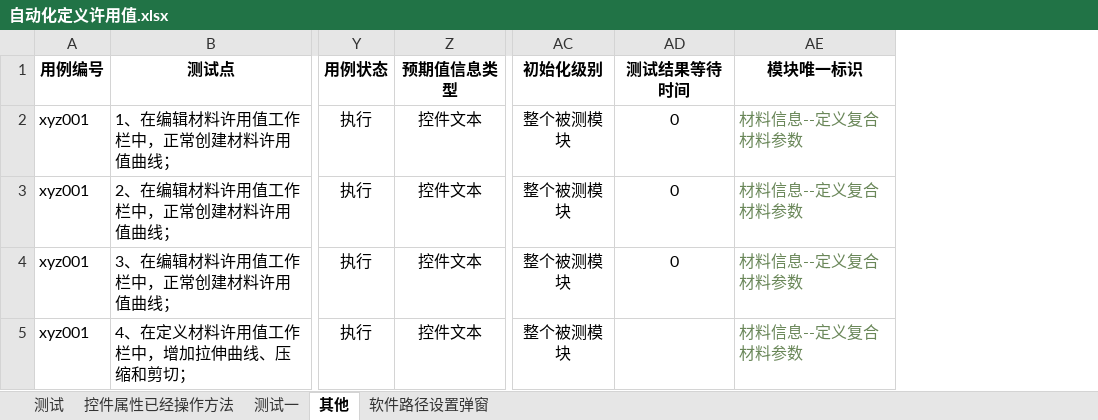
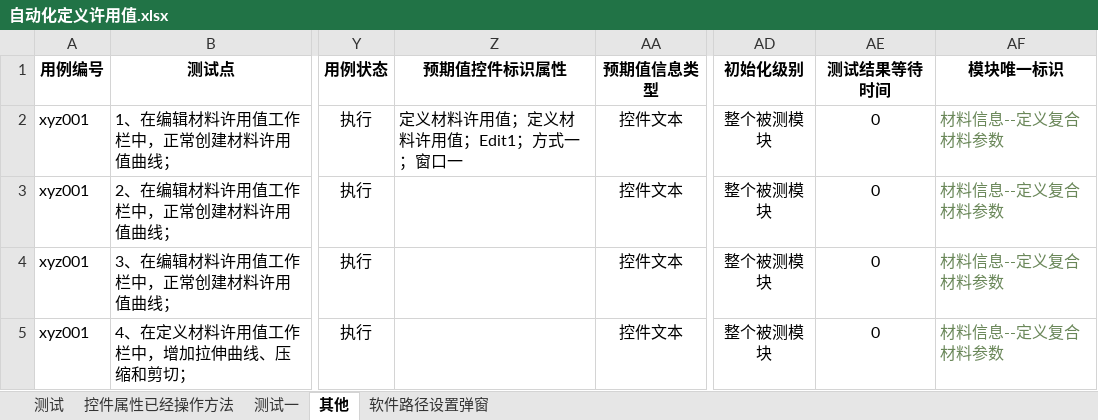
Before and after one commit to hejian5621/Aerobook, an Excel workbook: src/testCase/c_useCase_file/Aerocheck/材料信息/自动化定义许用值.xlsx, sheet 其他, drawn as a sheet; only a part is shown, gaps mark what is left out; values as stored, in another font and other column widths than the file's, no borders; addresses are those after the commit; the diff names each change by its address in the sheet, - before the commit and + after, or states it on an @@ line.

```diff
--- a/src/testCase/c_useCase_file/Aerocheck/材料信息/自动化定义许用值.xlsx (sheet 其他)
+++ b/src/testCase/c_useCase_file/Aerocheck/材料信息/自动化定义许用值.xlsx (sheet 其他)
+column Z (预期值控件标识属性), row 2: 定义材料许用值；定义材料许用值；Edit1；方式一；窗口一
-AE5 (测试结果等待时间): (empty)
+AE5 (测试结果等待时间): 0
```
Also changed, not shown: sheet 测试, src/testCase/c_useCase_file/Aerocheck/initialize/自动化测试用例初始化.xlsx, src/testCase/c_useCase_file/Aerocheck/initialize/自动化测试用例模板.xlsx, 18 other files.
